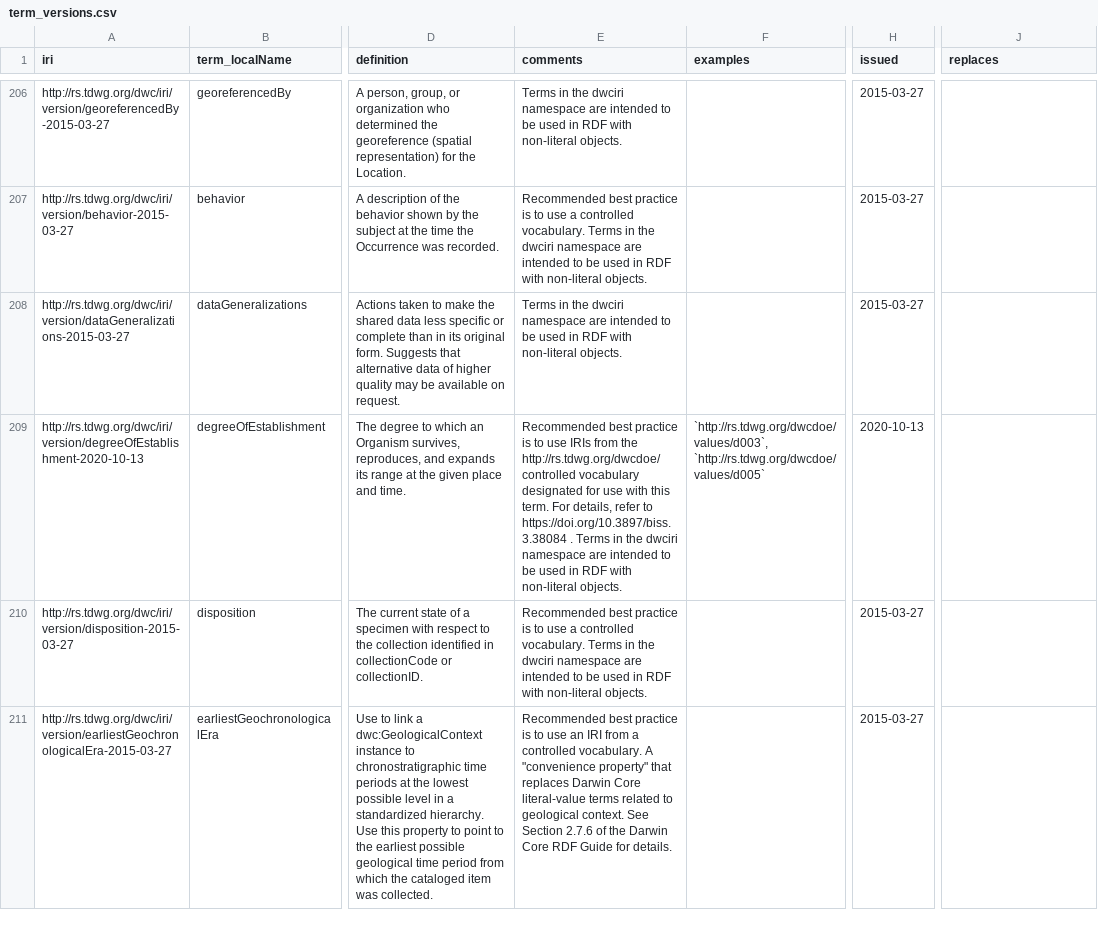
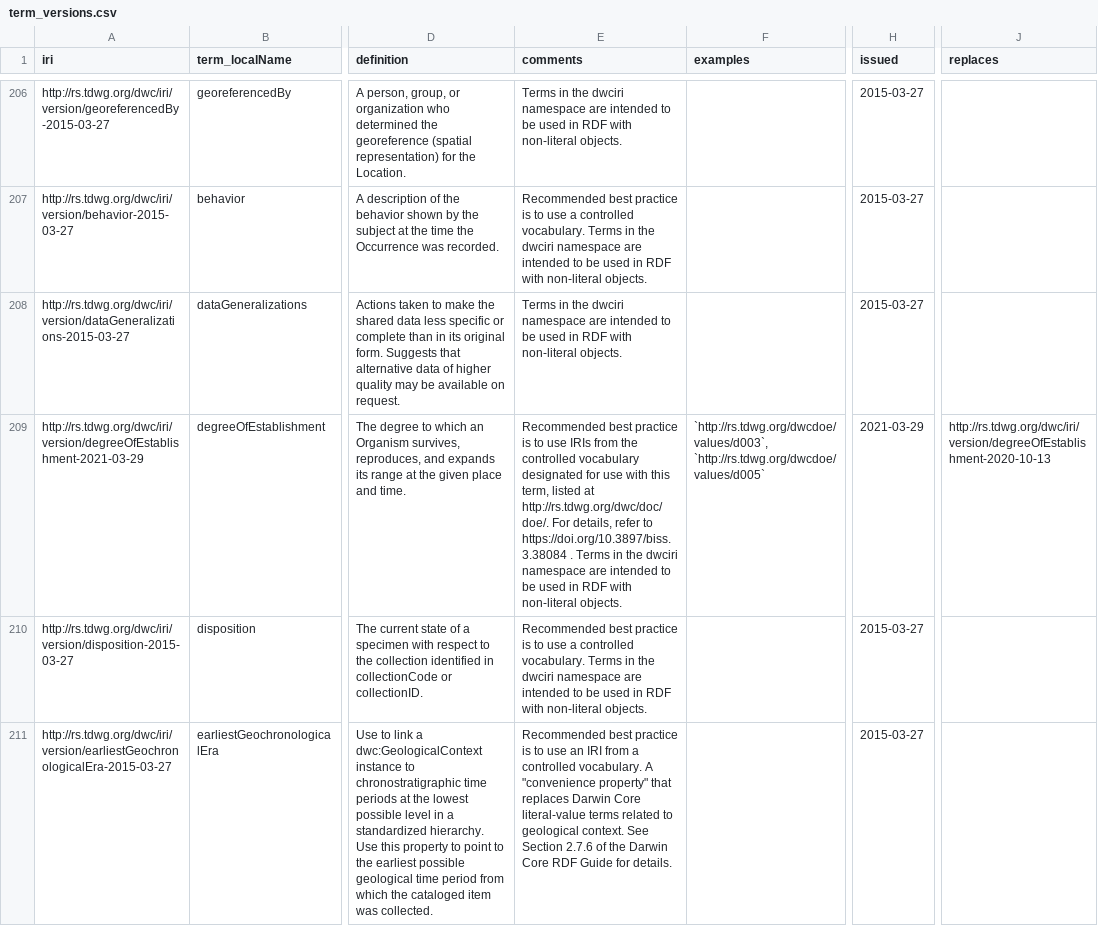
Before and after one commit to tdwg/dwc, a CSV file: vocabulary/term_versions.csv, drawn as a sheet; only a part is shown, gaps mark what is left out; the diff covers the shown part only; the diff names each change by its address in the sheet, - before the commit and + after, or states it on an @@ line.

```diff
--- a/vocabulary/term_versions.csv
+++ b/vocabulary/term_versions.csv
-A209 (iri): http://rs.tdwg.org/dwc/iri/version/degreeOfEstablishment-2020-10-13
+A209 (iri): http://rs.tdwg.org/dwc/iri/version/degreeOfEstablishment-2021-03-29
-E209 (comments): …from the http://rs.tdwg.org/dwcdoe/ controlled vocabulary designated for use with this term. For details,…
+E209 (comments): …from the controlled vocabulary designated for use with this term, listed at http://rs.tdwg.org/dwc/doc/doe/. For details,…
-H209 (issued): 2020-10-13
+H209 (issued): 2021-03-29
-J209 (replaces): (empty)
+J209 (replaces): http://rs.tdwg.org/dwc/iri/version/degreeOfEstablishment-2020-10-13
```
Also changed, not shown: 6 added rows and 20 edited cells elsewhere in this file, 1 other file.
